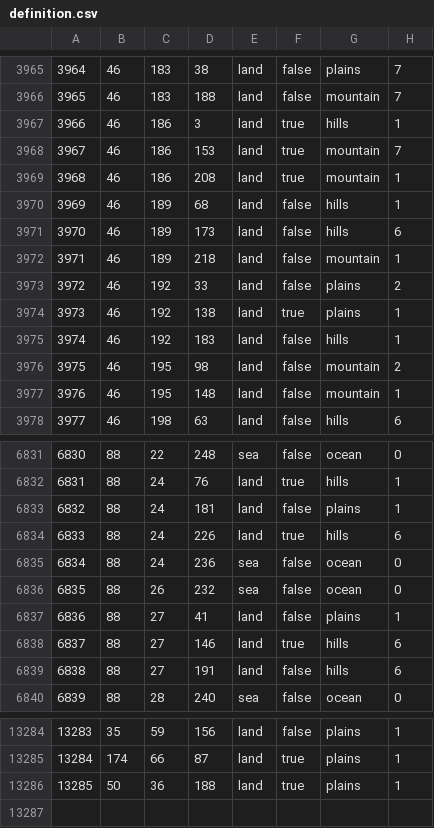
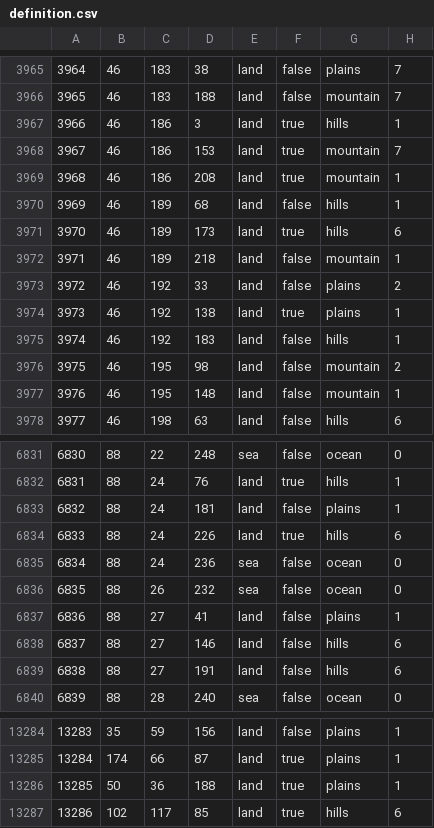
Before and after one commit to Weltreichmod/Weltreich-Creator, a CSV file: map/definition.csv, drawn as a sheet; only a part is shown, gaps mark what is left out.

```diff
--- a/map/definition.csv
+++ b/map/definition.csv
@@ -3970,3 +3970,3 @@
 3969;46;189;68;land;false;hills;1
-3970;46;189;173;land;false;hills;6
+3970;46;189;173;land;true;hills;6
 3971;46;189;218;land;false;mountain;1
@@ -6837,3 +6837,3 @@
 6836;88;27;41;land;false;plains;1
-6837;88;27;146;land;true;hills;6
+6837;88;27;146;land;false;hills;6
 6838;88;27;191;land;false;hills;6
@@ -13286 +13286,2 @@
 13285;50;36;188;land;true;plains;1
+13286;102;117;85;land;true;hills;6
```
Also changed, not shown: 57 other files.
